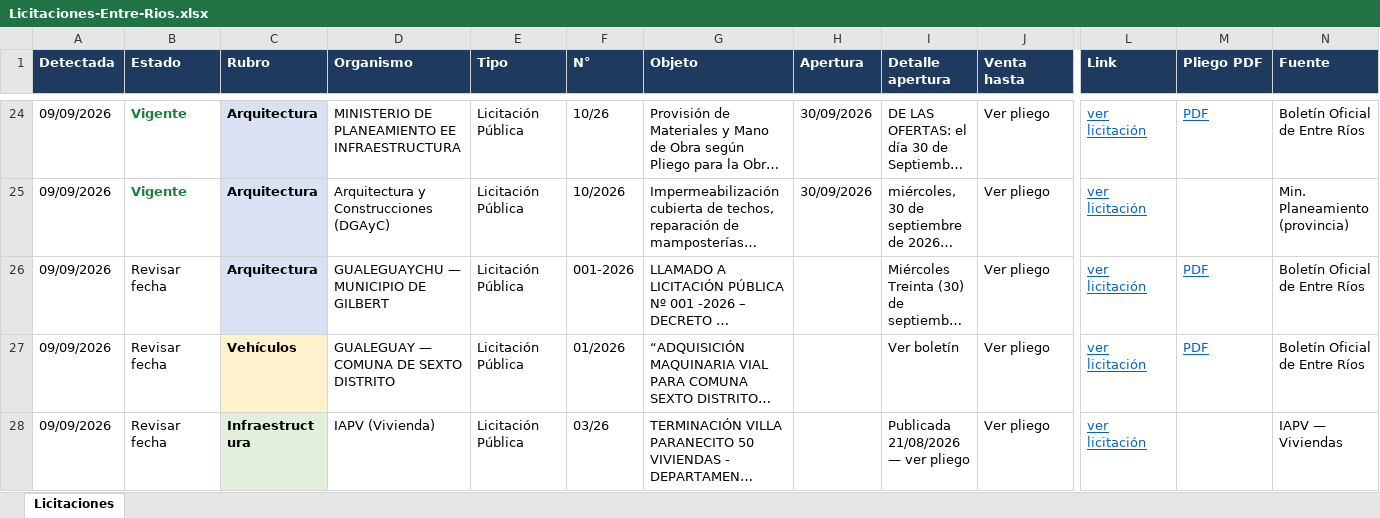
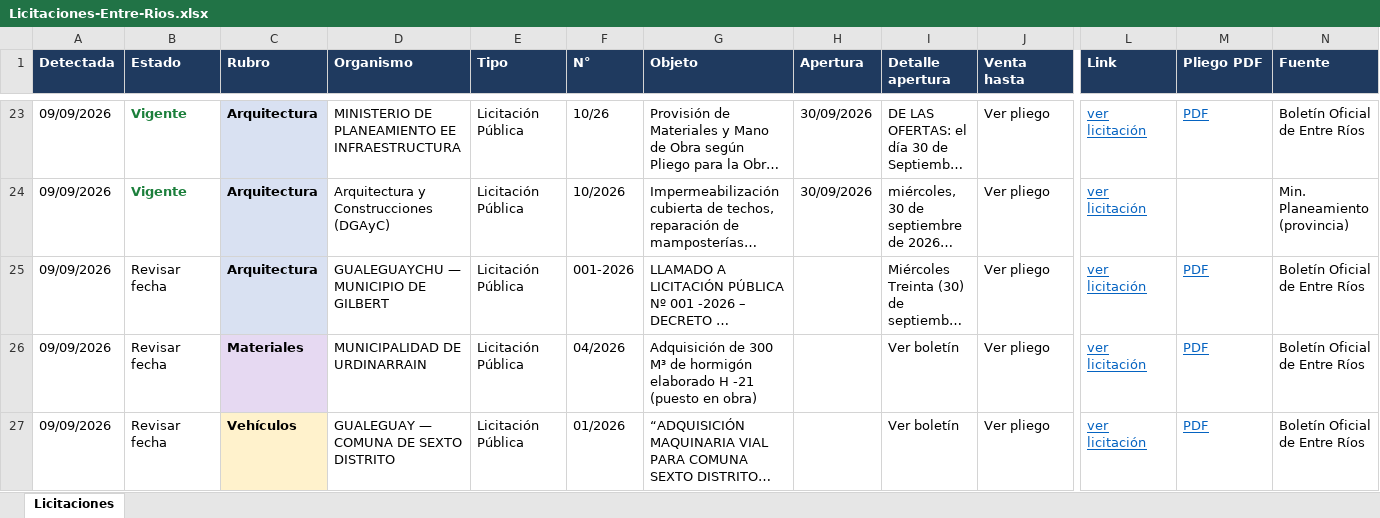
Before and after one commit to delfivit/lic-ER, an Excel workbook: Licitaciones-Entre-Rios.xlsx, sheet Licitaciones, drawn as a sheet; only a part is shown, gaps mark what is left out; the shorter side is filled out with more unchanged rows; long unchanged cells end in …; values as stored, in another font and other column widths than the file's, no borders; rows hold the shown columns only; the diff covers the shown part only; the diff names each change by its address in the sheet, - before the commit and + after, or states it on an @@ line.

Commit message:
Poder Judicial andando, lectura de tablas y rubro Materiales
- El Poder Judicial titula 'Solicitud de Cotización Nº 225/26', que no estaba
  entre los disparadores: devolvía 0 y ahora trae 6.
- El parser genérico lee tablas de licitaciones (Crespo publica así) y prioriza
  títulos de artículos antes que líneas sueltas de texto. Crespo pasó de 0 a 5,
  con número, apertura y costo de pliego.
- Rubro MATERIALES: 'Adquisición de hormigón elaborado, malla sima y hierro' se
  estaba DESCARTANDO por no tener ninguna palabra de las listas, siendo del
  rubro. Recupera 5 licitaciones, entre ellas Urdinarrain (300 m³ de hormigón).
- Se descartan las ventas y remates de bienes del municipio: son al revés, el
  municipio vende, no compra.

```diff
--- a/Licitaciones-Entre-Rios.xlsx (sheet Licitaciones)
+++ b/Licitaciones-Entre-Rios.xlsx (sheet Licitaciones)
+row 26: 09/09/2026 | Revisar fecha | Materiales | MUNICIPALIDAD DE URDINARRAIN | Licitación Pública | 04/2026 | Adquisición de 300 M³ de hormigón elaborado H -21 (puesto en obra) |  | Ver boletín | Ver pliego | ver licitación | PDF | Boletín Oficial de Entre Ríos
```
Also changed, not shown: 2 added rows, 1 removed row and 2 edited cells elsewhere in this sheet, hidden cells, 5 other files.
